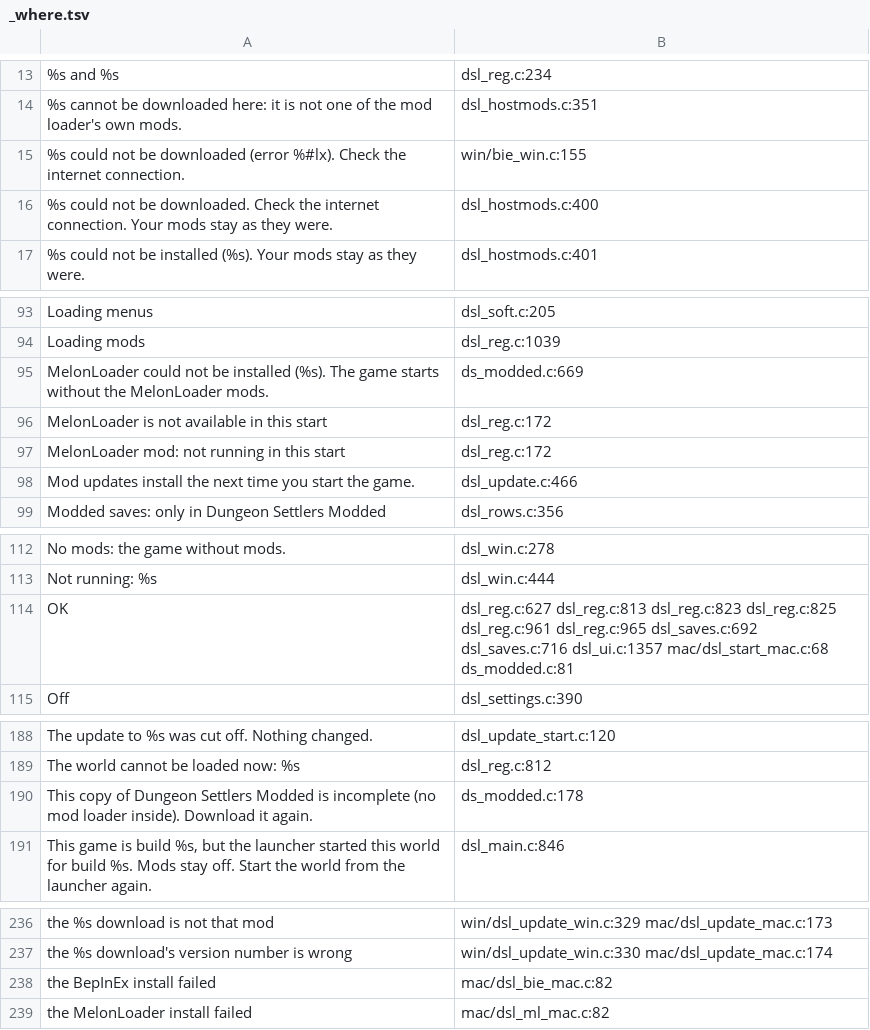
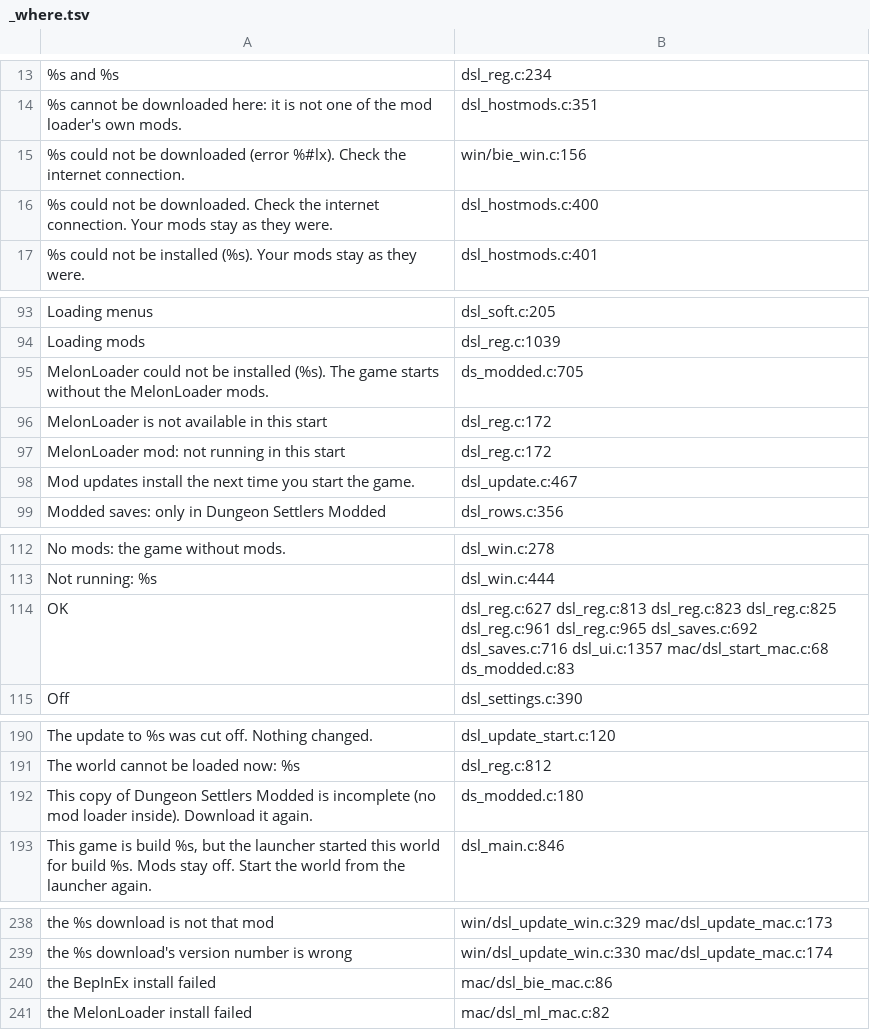
Before and after one commit to AmfiLogos/ds_modloader, a TSV file: loader/lang/_where.tsv, drawn as a sheet; only a part is shown, gaps mark what is left out; the diff covers the shown part only.

Commit message:
Mac start: a running Steam that does not answer is no longer called 'not running'
SteamAPI_IsSteamRunning asks Steam's ipcserver, not the Steam process. When the ipcserver is
killed and launchd restarts it, steam_osx keeps running but games cannot reach it. The start
then said 'Steam is not running', ran open -a Steam (no effect) and waited 90 s for a wrong
message. Now: a running steam_osx (same user) is detected with libproc, Steam is not started
again, the wait is 30 s, and the notice says what is wrong (does not answer -> quit Steam fully
and restart it; answers but refuses the game -> sign in / online). Two new strings, 9 languages.
Test: app/test/steam/steam_check.sh (real ensure_steam on a fake libsteam_api).

```diff
--- a/loader/lang/_where.tsv
+++ b/loader/lang/_where.tsv
@@ -14,3 +14,3 @@
 "%s cannot be downloaded here: it is not one of the mod loader's own mods."	dsl_hostmods.c:351
-"%s could not be downloaded (error %#lx). Check the internet connection."	win/bie_win.c:155
+"%s could not be downloaded (error %#lx). Check the internet connection."	win/bie_win.c:156
 "%s could not be downloaded. Check the internet connection. Your mods stay as they were."	dsl_hostmods.c:400
@@ -94,6 +94,6 @@
 "Loading mods"	dsl_reg.c:1039
-"MelonLoader could not be installed (%s). The game starts without the MelonLoader mods."	ds_modded.c:669
+"MelonLoader could not be installed (%s). The game starts without the MelonLoader mods."	ds_modded.c:705
 "MelonLoader is not available in this start"	dsl_reg.c:172
 "MelonLoader mod: not running in this start"	dsl_reg.c:172
-"Mod updates install the next time you start the game."	dsl_update.c:466
+"Mod updates install the next time you start the game."	dsl_update.c:467
 "Modded saves: only in Dungeon Settlers Modded"	dsl_rows.c:356
@@ -113,3 +113,3 @@
 "Not running: %s"	dsl_win.c:444
-"OK"	dsl_reg.c:627 dsl_reg.c:813 dsl_reg.c:823 dsl_reg.c:825 dsl_reg.c:961 dsl_reg.c:965 dsl_saves.c:692 dsl_saves.c:716 dsl_ui.c:1357 mac/dsl_start_mac.c:68 ds_modded.c:81
+"OK"	dsl_reg.c:627 dsl_reg.c:813 dsl_reg.c:823 dsl_reg.c:825 dsl_reg.c:961 dsl_reg.c:965 dsl_saves.c:692 dsl_saves.c:716 dsl_ui.c:1357 mac/dsl_start_mac.c:68 ds_modded.c:83
 "Off"	dsl_settings.c:390
@@ -189,3 +191,3 @@
 "The world cannot be loaded now: %s"	dsl_reg.c:812
-"This copy of Dungeon Settlers Modded is incomplete (no mod loader inside). Download it again."	ds_modded.c:178
+"This copy of Dungeon Settlers Modded is incomplete (no mod loader inside). Download it again."	ds_modded.c:180
 "This game is build %s, but the launcher started this world for build %s. Mods stay off. Start the world from the launcher again."	dsl_main.c:846
@@ -237,3 +239,3 @@
 "the %s download's version number is wrong"	win/dsl_update_win.c:330 mac/dsl_update_mac.c:174
-"the BepInEx install failed"	mac/dsl_bie_mac.c:82
+"the BepInEx install failed"	mac/dsl_bie_mac.c:86
 "the MelonLoader install failed"	mac/dsl_ml_mac.c:82
```
Also changed, not shown: 2 added rows and 30 edited cells elsewhere in this file, 14 other files.
